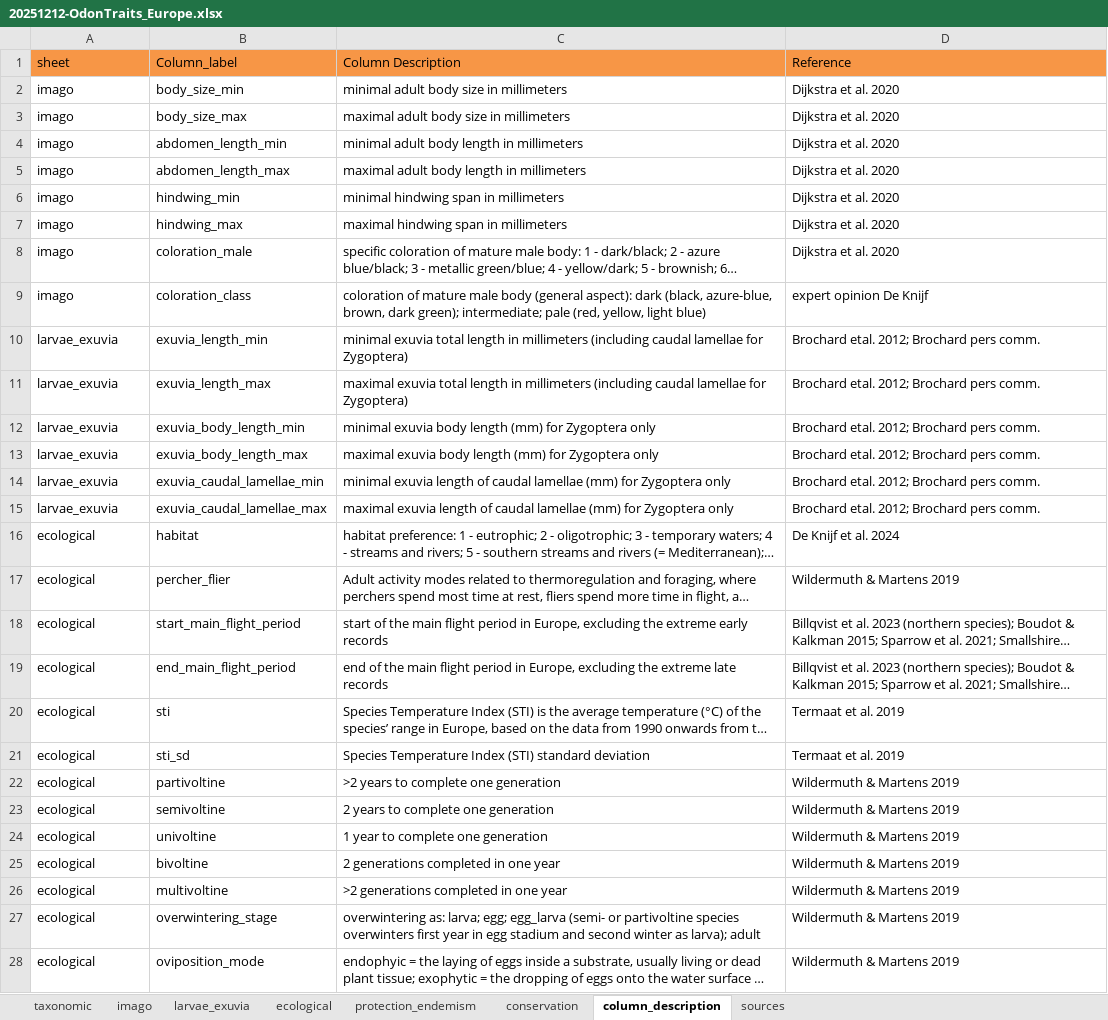
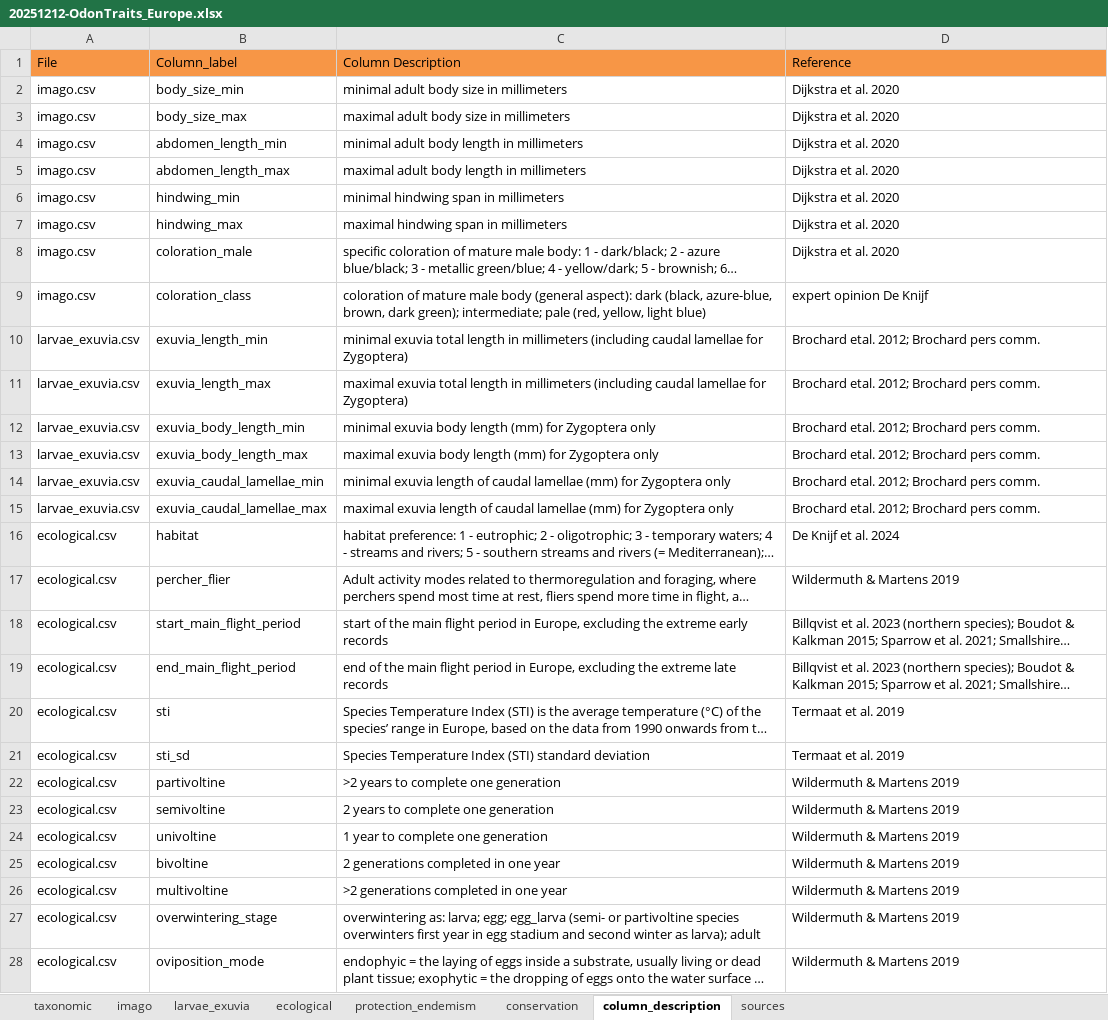
Before and after one commit to Dragon-odonates/odontraitseurope, an Excel workbook: data/20251212-OdonTraits_Europe.xlsx, sheet column_description, drawn as a sheet; only a part is shown; long unchanged cells end in …; values as stored, in another font and other column widths than the file's, no borders; the diff covers the shown part only; the diff names each change by its address in the sheet, - before the commit and + after, or states it on an @@ line.

Commit message:
Revome source column

```diff
--- a/data/20251212-OdonTraits_Europe.xlsx (sheet column_description)
+++ b/data/20251212-OdonTraits_Europe.xlsx (sheet column_description)
-A1: sheet
+A1: File
-A2:A9 (File): imago
+A2:A9 (File): imago.csv
-A10:A15 (File): larvae_exuvia
+A10:A15 (File): larvae_exuvia.csv
-A16:A28 (File): ecological
+A16:A28 (File): ecological.csv
```
Also changed, not shown: 16 edited cells elsewhere in this sheet, 3 other files.
